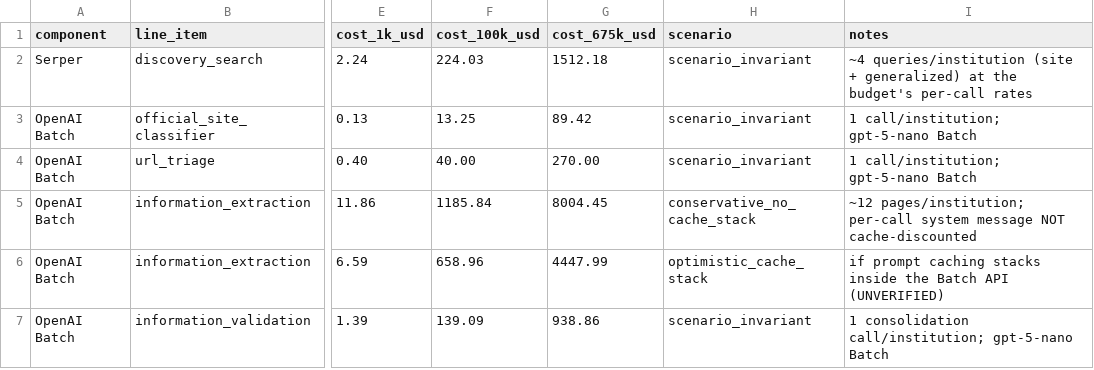
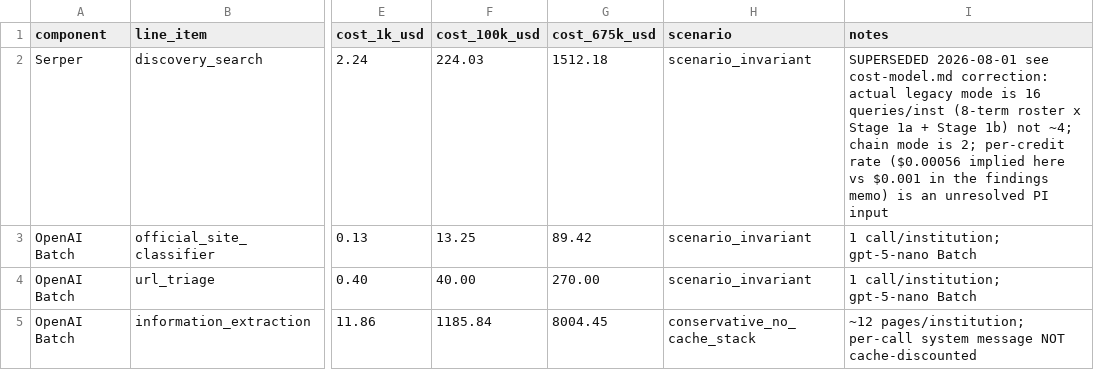
Before and after one commit to simonepaciphd/G3O, a CSV file: docs/budget/cost-model.csv, drawn as a sheet; only a part is shown, gaps mark what is left out; the shorter side is filled out with more unchanged rows; the diff names each change by its address in the sheet, - before the commit and + after, or states it on an @@ line.

```diff
--- a/docs/budget/cost-model.csv
+++ b/docs/budget/cost-model.csv
-I2 (notes): ~4 queries/institution (site + generalized) at the budget's per-call rates
+I2 (notes): SUPERSEDED 2026-08-01 see cost-model.md correction: actual legacy mode is 16 queries/inst (8-term roster x Stage 1a + Stage 1b) not ~4; chain mode is 2; per-credit rate ($0.00056 implied here vs $0.001 in the findings memo) is an unresolved PI input
```
Also changed, not shown: 2 other files.
